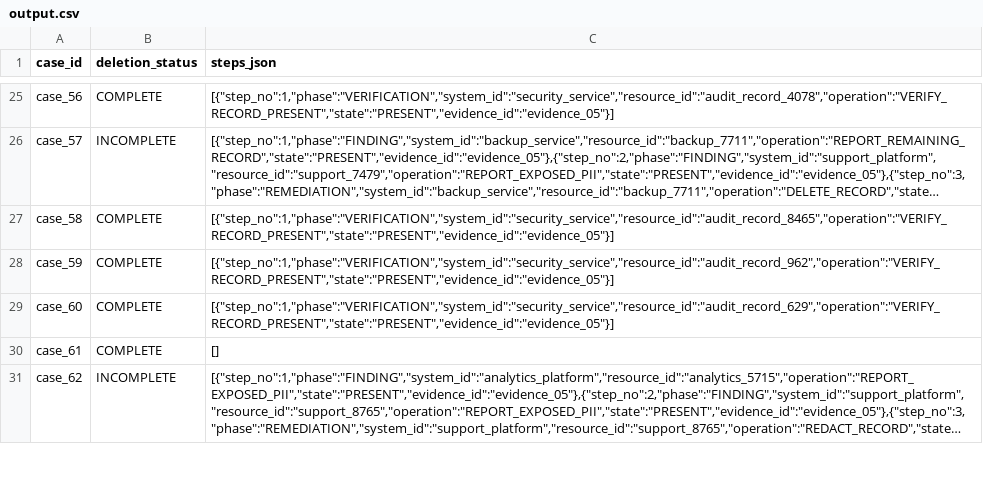
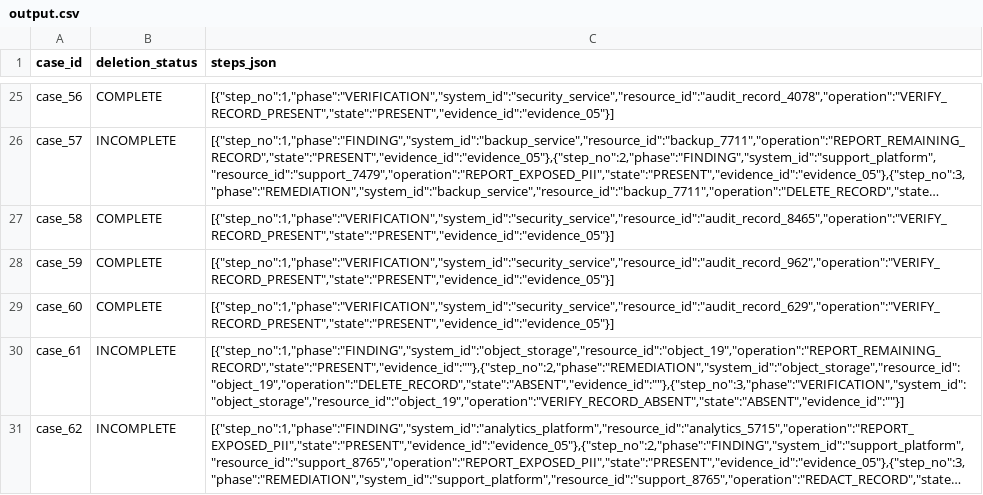
Before and after one commit to rohansng/Ghost_challenge_hackerrank, a CSV file: output.csv, drawn as a sheet; only a part is shown, gaps mark what is left out; long unchanged cells end in …; the diff covers the shown part only; the diff names each change by its address in the sheet, - before the commit and + after, or states it on an @@ line.

Commit message:
Phase 4: Recreation analysis, DataFlowGraph modeling, cycle detection, and quality gate report

```diff
--- a/output.csv
+++ b/output.csv
-B30 (deletion_status): COMPLETE
+B30 (deletion_status): INCOMPLETE
-C30 (steps_json): []
+C30 (steps_json): [{"step_no":1,"phase":"FINDING","system_id":"object_storage","resource_id":"object_19","operation":"REPORT_REMAINING_RECORD","state":"PRESENT","evidence_id":""},{"step_no":2,"phase":"REMEDIATION","system_id":"object_storage","resource_id":"object_19","operation":"DELETE_RECORD","state":"ABSENT","evidence_id":""},{"step_no":3,"phase":"VERIFICATION","system_id":"object_storage","resource_id":"object_19","operation":"VERIFY_RECORD_ABSENT","state":"ABSENT","evidence_id":""}]
```
Also changed, not shown: 8 edited cells elsewhere in this file, 9 other files.
